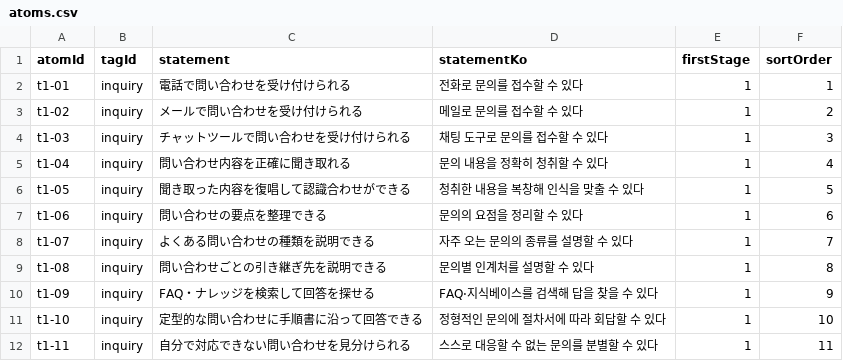
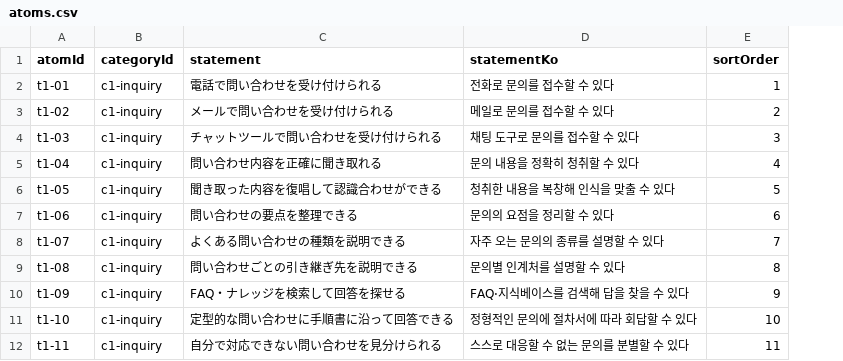
Before and after one commit to pletech/career-v2, a CSV file: public/data/atoms.csv, drawn as a sheet; only a part is shown; removed rows and columns are numbered as before the commit, all else as after; the diff names each change by its address in the sheet, - before the commit and + after, or states it on an @@ line.

```diff
--- a/public/data/atoms.csv
+++ b/public/data/atoms.csv
-column B (tagId), rows 2-12: all inquiry
+column B (categoryId), rows 2-12: all c1-inquiry
-column E (firstStage), rows 2-12: all 1
```
Also changed, not shown: 8 other files.
